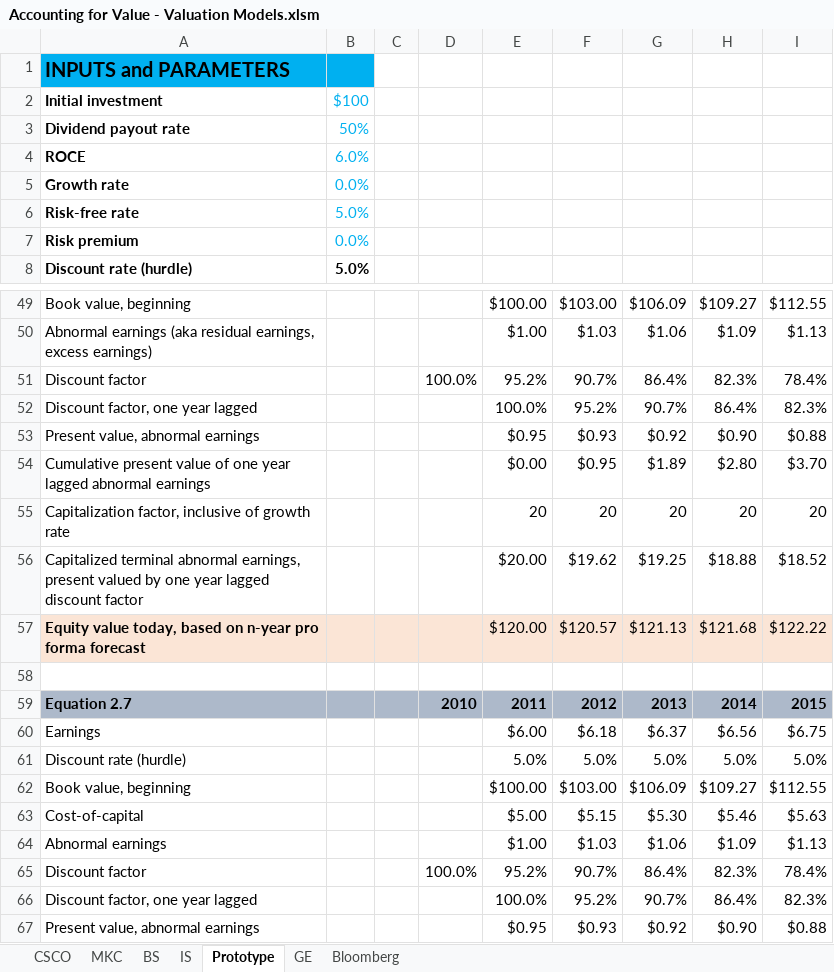
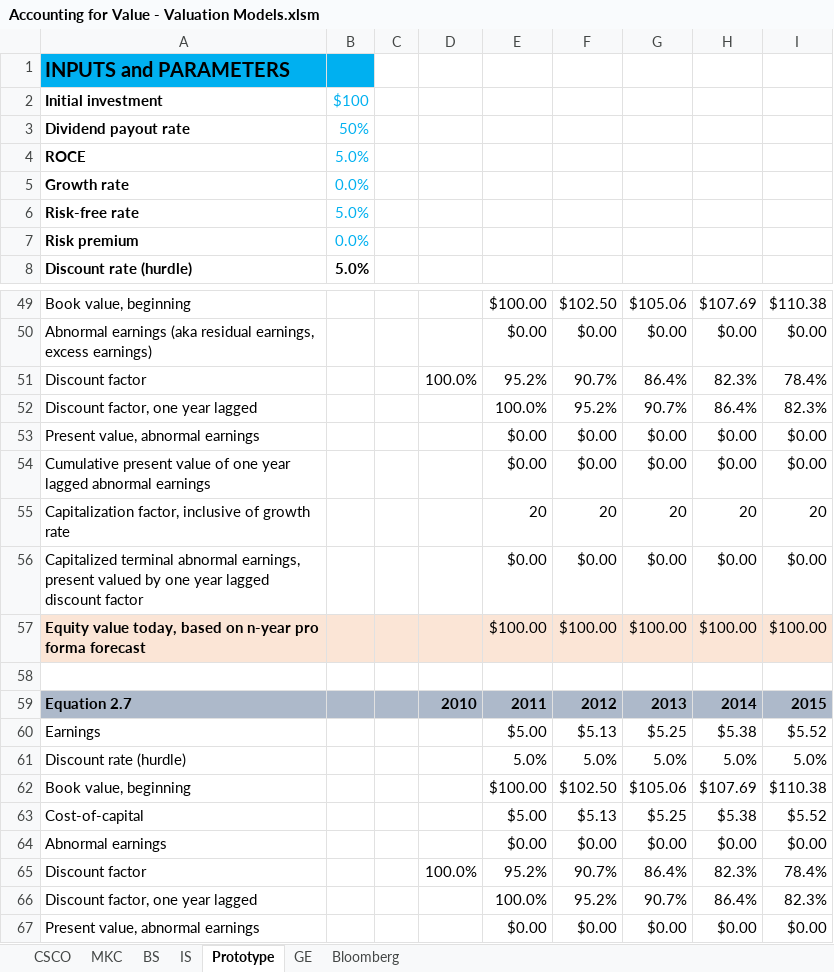
Before and after one commit to FIM-Expert/python-academy, an Excel workbook: Accounting for Value - Valuation Models.xlsm, sheet Prototype, drawn as a sheet; only a part is shown, gaps mark what is left out; values as stored, in another font and other column widths than the file's, no borders; charts and pictures not drawn; removed rows and columns are numbered as before the commit, all else as after; the diff covers the shown part only; the diff names each change by its address in the sheet, - before the commit and + after, or states it on an @@ line.

```diff
--- a/Accounting for Value - Valuation Models.xlsm (sheet Prototype)
+++ b/Accounting for Value - Valuation Models.xlsm (sheet Prototype)
-B4: 6.0%
+B4: 5.0%
-F49: $103.00
+F49: $102.50
-G49: $106.09
+G49: $105.06
-H49: $109.27
+H49: $107.69
-I49: $112.55
+I49: $110.38
-row 50: Abnormal earnings (aka residual earnings, excess earnings) |  |  |  | $1.00 | $1.03 | $1.06 | $1.09 | $1.13
+row 50: Abnormal earnings (aka residual earnings, excess earnings) |  |  |  | $0.00 | $0.00 | $0.00 | $0.00 | $0.00
-row 53: Present value, abnormal earnings |  |  |  | $0.95 | $0.93 | $0.92 | $0.90 | $0.88
+row 53: Present value, abnormal earnings |  |  |  | $0.00 | $0.00 | $0.00 | $0.00 | $0.00
-F54: $0.95
+F54: $0.00
-G54: $1.89
+G54: $0.00
-H54: $2.80
+H54: $0.00
-I54: $3.70
+I54: $0.00
-row 56: Capitalized terminal abnormal earnings, present valued by one year lagged discount factor |  |  |  | $20.00 | $19.62 | $19.25 | $18.88 | $18.52
-row 57: Equity value today, based on n-year pro forma forecast |  |  |  | $120.00 | $120.57 | $121.13 | $121.68 | $122.22
+row 56: Capitalized terminal abnormal earnings, present valued by one year lagged discount factor |  |  |  | $0.00 | $0.00 | $0.00 | $0.00 | $0.00
+row 57: Equity value today, based on n-year pro forma forecast |  |  |  | $100.00 | $100.00 | $100.00 | $100.00 | $100.00
-row 60: Earnings |  |  |  | $6.00 | $6.18 | $6.37 | $6.56 | $6.75
+row 60: Earnings |  |  |  | $5.00 | $5.13 | $5.25 | $5.38 | $5.52
-F62: $103.00
+F62: $102.50
-G62: $106.09
+G62: $105.06
-H62: $109.27
+H62: $107.69
-I62: $112.55
+I62: $110.38
-F63: $5.15
+F63: $5.13
-G63: $5.30
+G63: $5.25
-H63: $5.46
+H63: $5.38
-I63: $5.63
+I63: $5.52
-row 64: Abnormal earnings |  |  |  | $1.00 | $1.03 | $1.06 | $1.09 | $1.13
+row 64: Abnormal earnings |  |  |  | $0.00 | $0.00 | $0.00 | $0.00 | $0.00
-row 67: Present value, abnormal earnings |  |  |  | $0.95 | $0.93 | $0.92 | $0.90 | $0.88
+row 67: Present value, abnormal earnings |  |  |  | $0.00 | $0.00 | $0.00 | $0.00 | $0.00
```
Also changed, not shown: 31 added rows, 31 removed rows and 23 edited cells elsewhere in this sheet, 2 other files.
